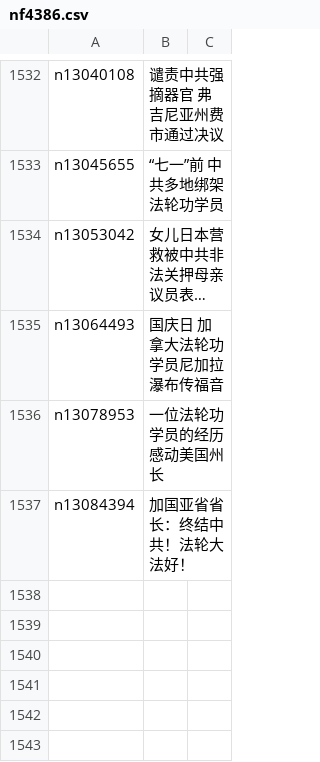
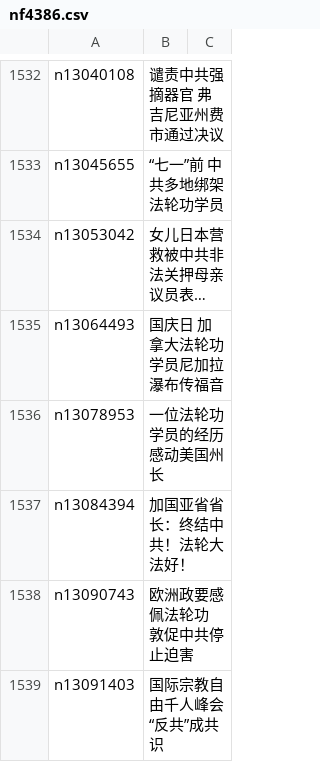
Before and after one commit to easy2view/epoch-special, a CSV file: indexes/nf4386.csv, drawn as a sheet; only a part is shown, gaps mark what is left out; long unchanged cells end in ….

```diff
--- a/indexes/nf4386.csv
+++ b/indexes/nf4386.csv
@@ -1537 +1537,3 @@ n13078953,一位法轮功学员的经历感动美国州长
 n13084394,加国亚省省长：终结中共！法轮大法好！
+n13090743,欧洲政要感佩法轮功 敦促中共停止迫害
+n13091403,国际宗教自由千人峰会 “反共”成共识
```
Also changed, not shown: indexes/nf4379.csv, 24 other files.
